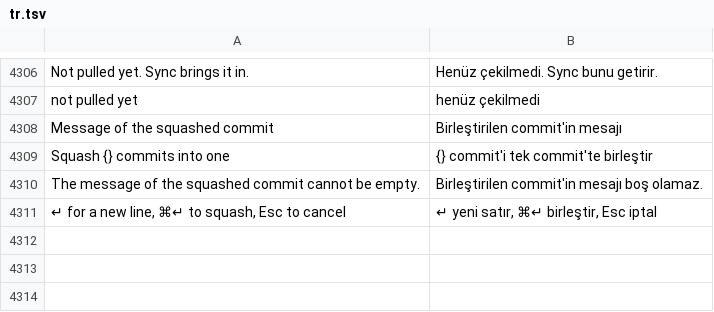
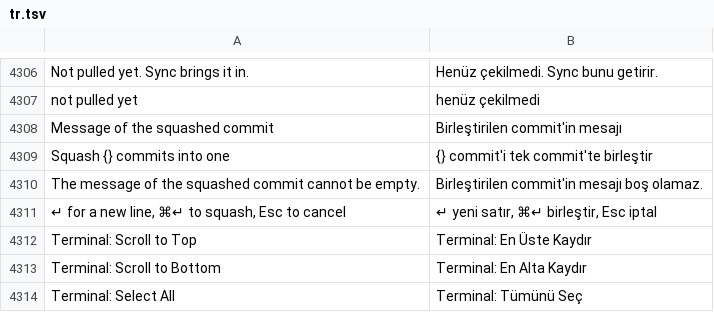
Before and after one commit to doancan/codeyard, a TSV file: crates/app/locales/tr.tsv, drawn as a sheet; only a part is shown, gaps mark what is left out.

Commit message:
feat(terminal): palette commands for scroll to top/bottom and select all

```diff
--- a/crates/app/locales/tr.tsv
+++ b/crates/app/locales/tr.tsv
@@ -4311 +4311,4 @@ The message of the squashed commit cannot be empty.	Birleştirilen commit'in mes
 ↵ for a new line, ⌘↵ to squash, Esc to cancel	↵ yeni satır, ⌘↵ birleştir, Esc iptal
+Terminal: Scroll to Top	Terminal: En Üste Kaydır
+Terminal: Scroll to Bottom	Terminal: En Alta Kaydır
+Terminal: Select All	Terminal: Tümünü Seç
```
Also changed, not shown: crates/app/locales/template.tsv, 2 other files.
